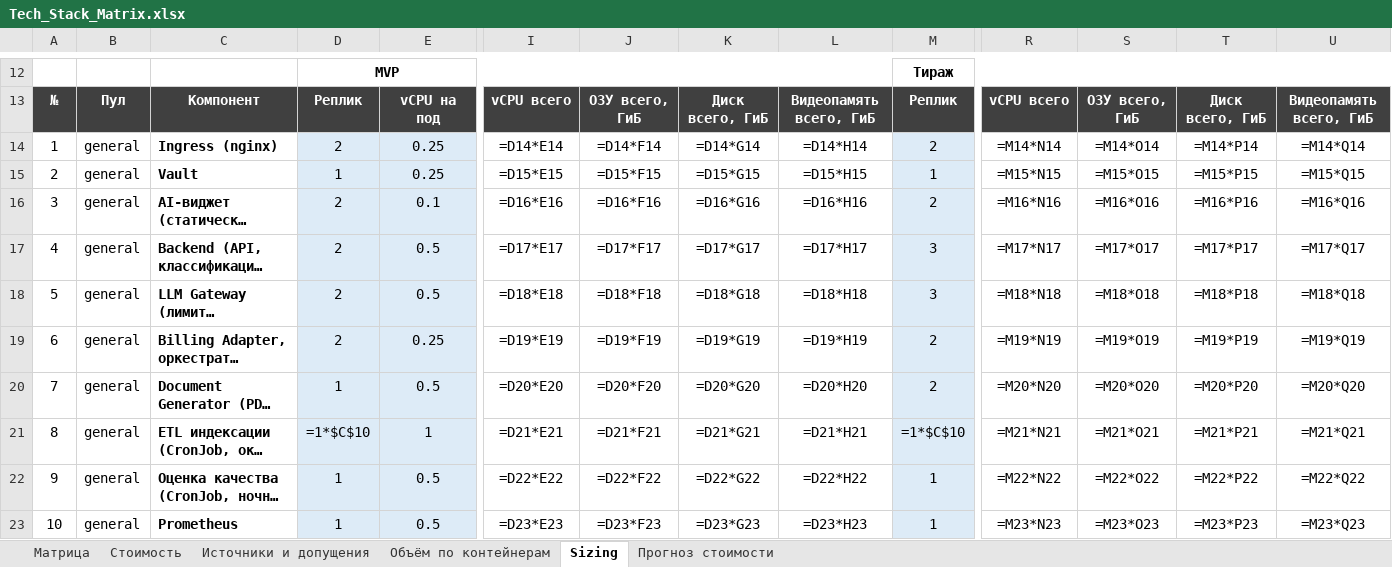
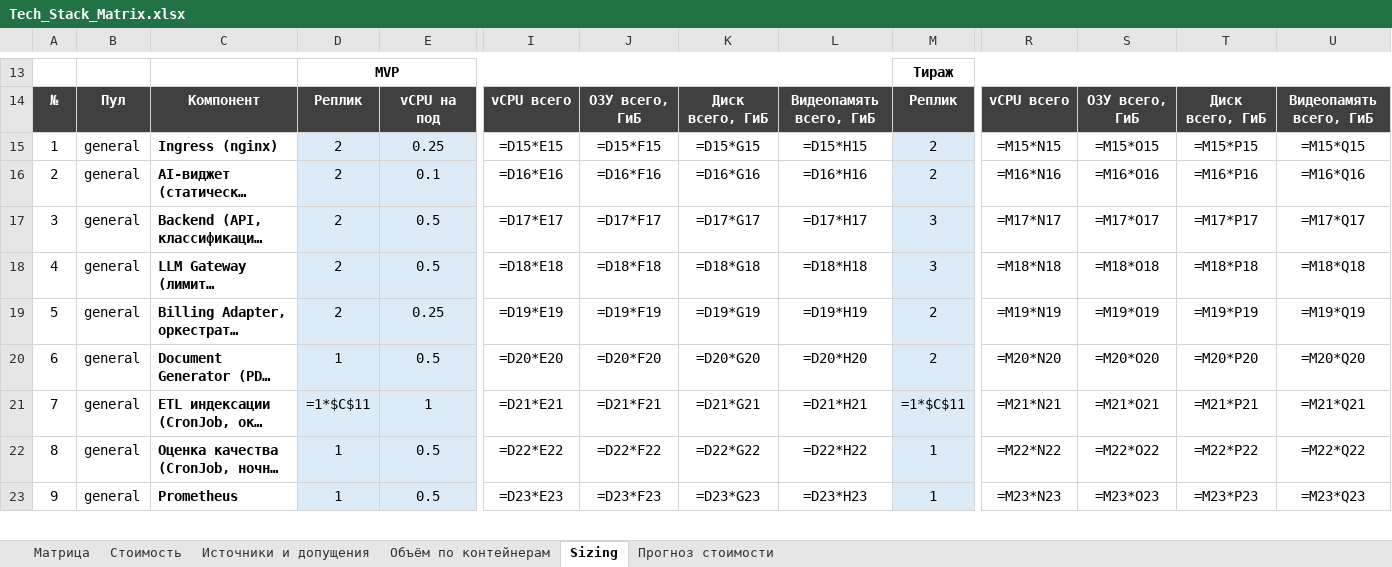
Before and after one commit to barinoff1989/vodokanal-assistant, an Excel workbook: AI_docs/Tech_Stack_Matrix.xlsx, sheet Sizing, drawn as a sheet; only a part is shown, gaps mark what is left out; long unchanged cells end in …; values as stored, in another font and other column widths than the file's, no borders; formulas without a stored value are shown as written; removed rows and columns are numbered as before the commit, all else as after; rows hold the shown columns only; the diff covers the shown part only; the diff names each change by its address in the sheet, - before the commit and + after, or states it on an @@ line.

```diff
--- a/AI_docs/Tech_Stack_Matrix.xlsx (sheet Sizing)
+++ b/AI_docs/Tech_Stack_Matrix.xlsx (sheet Sizing)
-I15: =D14*E14
+I15: =D15*E15
-J15: =D14*F14
+J15: =D15*F15
-K15: =D14*G14
+K15: =D15*G15
-L15: =D14*H14
+L15: =D15*H15
-R15: =M14*N14
+R15: =M15*N15
-S15: =M14*O14
+S15: =M15*O15
-T15: =M14*P14
+T15: =M15*P15
-U15: =M14*Q14
+U15: =M15*Q15
-row 15: 2 | general | Vault | 1 | 0.25 | =D15*E15 | =D15*F15 | =D15*G15 | =D15*H15 | 1 | =M15*N15 | =M15*O15 | =M15*P15 | =M15*Q15
-A16: 3
+A16: 2
-A17: 4
+A17: 3
-A18: 5
+A18: 4
-A19: 6
+A19: 5
-A20: 7
+A20: 6
-A21: 8
+A21: 7
-D21: =1*$C$10
+D21: =1*$C$11
-M21: =1*$C$10
+M21: =1*$C$11
-A22: 9
+A22: 8
-A23: 10
+A23: 9
```
Also changed, not shown: 1 added row and 46 edited cells elsewhere in this sheet, sheet Матрица, sheet Объём по контейнерам, 9 other files.
